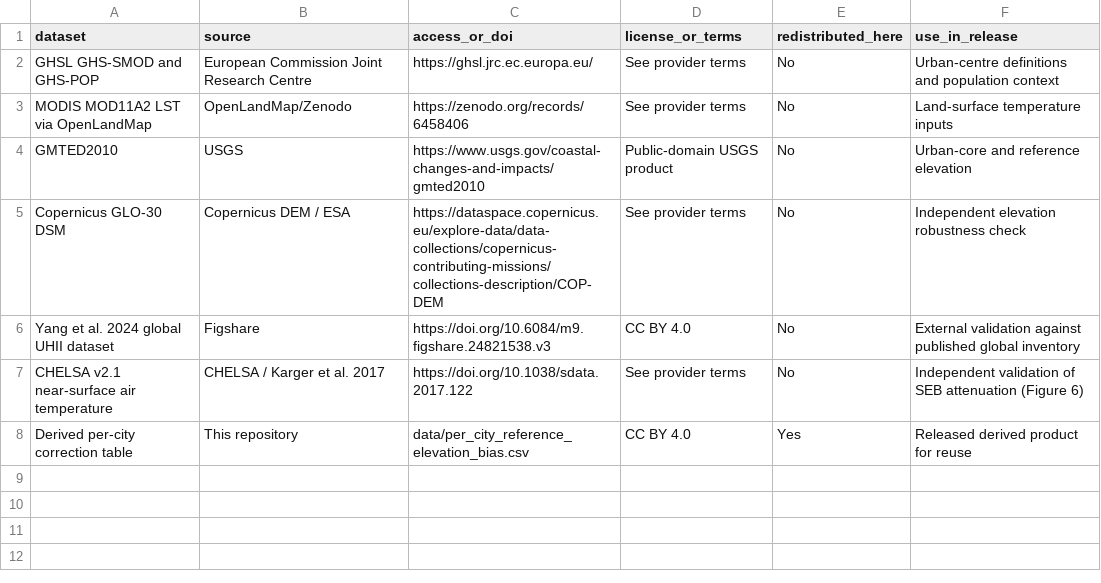
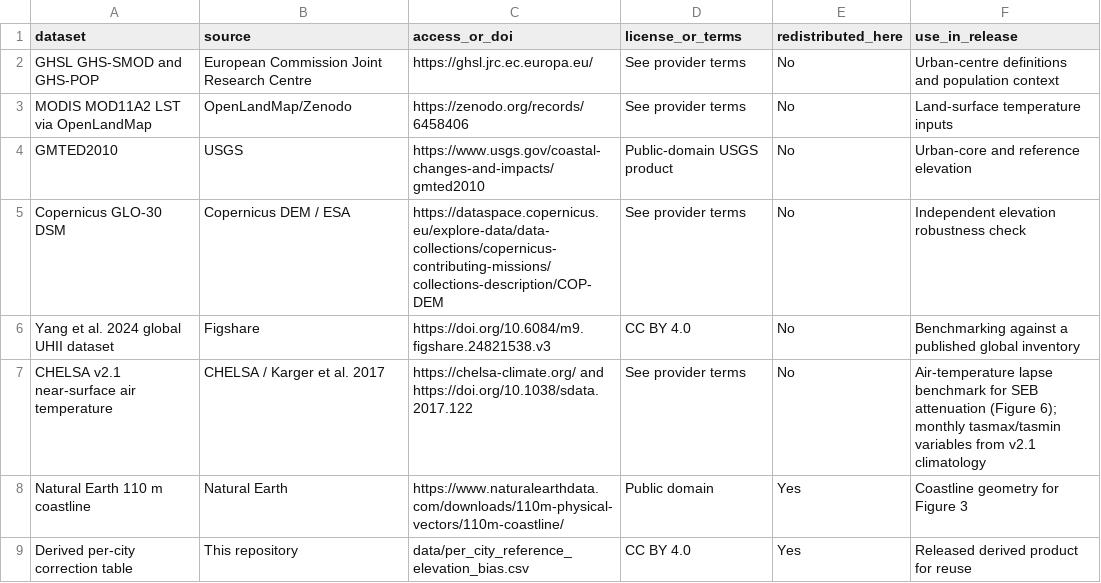
Before and after one commit to Johnsonlijian/suhi-reference-elevation-correction, a CSV file: DATASETS_AND_LINKS.csv, drawn as a sheet.

Commit message:
Prepare v1.0.5 source-data and figure QA release

```diff
--- a/DATASETS_AND_LINKS.csv
+++ b/DATASETS_AND_LINKS.csv
@@ -5,4 +5,5 @@ GMTED2010,USGS,https://www.usgs.gov/coastal-changes-and-impacts/gmted2010,Public
 Copernicus GLO-30 DSM,Copernicus DEM / ESA,https://dataspace.copernicus.eu/explore-data/data-collections/copernicus-contributing-missions/collections-description/COP-DEM,See provider terms,No,Independent elevation robustness check
-Yang et al. 2024 global UHII dataset,Figshare,https://doi.org/10.6084/m9.figshare.24821538.v3,CC BY 4.0,No,External validation against published global inventory
-CHELSA v2.1 near-surface air temperature,CHELSA / Karger et al. 2017,https://doi.org/10.1038/sdata.2017.122,See provider terms,No,Independent validation of SEB attenuation (Figure 6)
+Yang et al. 2024 global UHII dataset,Figshare,https://doi.org/10.6084/m9.figshare.24821538.v3,CC BY 4.0,No,Benchmarking against a published global inventory
+CHELSA v2.1 near-surface air temperature,CHELSA / Karger et al. 2017,https://chelsa-climate.org/ and https://doi.org/10.1038/sdata.2017.122,See provider terms,No,Air-temperature lapse benchmark for SEB attenuation (Figure 6); monthly tasmax/tasmin variables from v2.1 climatology
+Natural Earth 110 m coastline,Natural Earth,https://www.naturalearthdata.com/downloads/110m-physical-vectors/110m-coastline/,Public domain,Yes,Coastline geometry for Figure 3
 Derived per-city correction table,This repository,data/per_city_reference_elevation_bias.csv,CC BY 4.0,Yes,Released derived product for reuse
```
Also changed, not shown: 43 other files.
